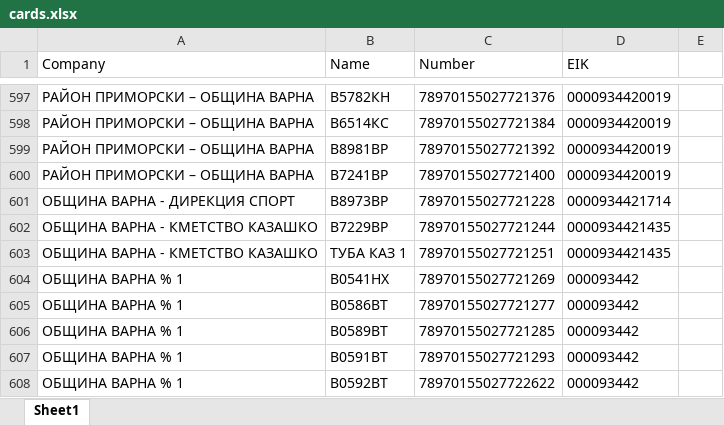
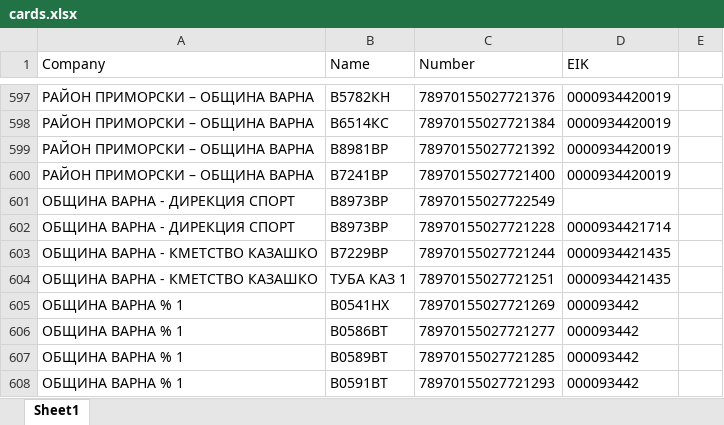
Before and after one commit to plamensve/eko, an Excel workbook: 3_PROJECT_DATA/cards.xlsx, sheet Sheet1, drawn as a sheet; only a part is shown, gaps mark what is left out; the shorter side is filled out with more unchanged rows; values as stored, in another font and other column widths than the file's, no borders; the diff names each change by its address in the sheet, - before the commit and + after, or states it on an @@ line.

```diff
--- a/3_PROJECT_DATA/cards.xlsx (sheet Sheet1)
+++ b/3_PROJECT_DATA/cards.xlsx (sheet Sheet1)
+row 601: ОБЩИНА ВАРНА - ДИРЕКЦИЯ СПОРТ | В8973ВР | 78970155027722549
```
Also changed, not shown: A_FINAL_RESULT/eko_transactions.xlsx, 3 other files.
